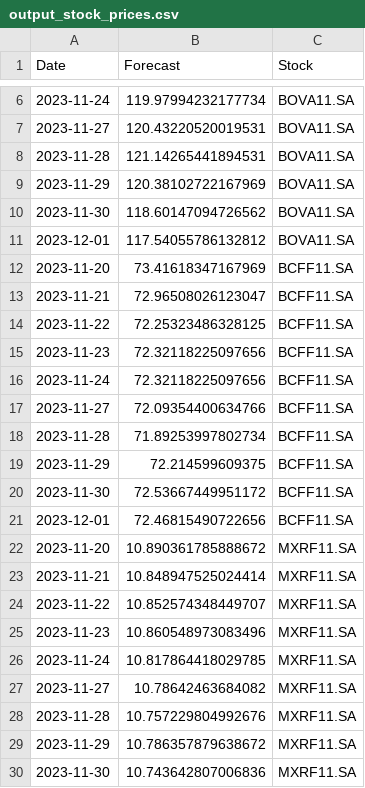
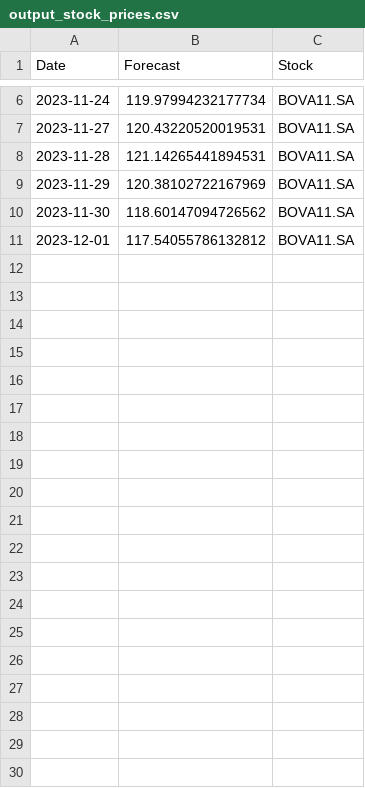
Before and after one commit to micheldearaujo/forecasting_stocks, a CSV file: data/output/output_stock_prices.csv, drawn as a sheet; only a part is shown, gaps mark what is left out; the diff covers the shown part only; the diff names each change by its address in the sheet, - before the commit and + after, or states it on an @@ line.

```diff
--- a/data/output/output_stock_prices.csv
+++ b/data/output/output_stock_prices.csv
-row 12: 2023-11-20 | 73.41618347167969 | BCFF11.SA
-row 13: 2023-11-21 | 72.96508026123047 | BCFF11.SA
-row 14: 2023-11-22 | 72.25323486328125 | BCFF11.SA
-row 15: 2023-11-23 | 72.32118225097656 | BCFF11.SA
-row 16: 2023-11-24 | 72.32118225097656 | BCFF11.SA
-row 17: 2023-11-27 | 72.09354400634766 | BCFF11.SA
-row 18: 2023-11-28 | 71.89253997802734 | BCFF11.SA
-row 19: 2023-11-29 | 72.214599609375 | BCFF11.SA
-row 20: 2023-11-30 | 72.53667449951172 | BCFF11.SA
-row 21: 2023-12-01 | 72.46815490722656 | BCFF11.SA
-row 22: 2023-11-20 | 10.890361785888672 | MXRF11.SA
-row 23: 2023-11-21 | 10.848947525024414 | MXRF11.SA
-row 24: 2023-11-22 | 10.852574348449707 | MXRF11.SA
-row 25: 2023-11-23 | 10.860548973083496 | MXRF11.SA
-row 26: 2023-11-24 | 10.817864418029785 | MXRF11.SA
-row 27: 2023-11-27 | 10.78642463684082 | MXRF11.SA
-row 28: 2023-11-28 | 10.757229804992676 | MXRF11.SA
-row 29: 2023-11-29 | 10.786357879638672 | MXRF11.SA
-row 30: 2023-11-30 | 10.743642807006836 | MXRF11.SA
```
Also changed, not shown: 31 removed rows elsewhere in this file, data/output/validation_stock_prices.csv, 23 other files.
